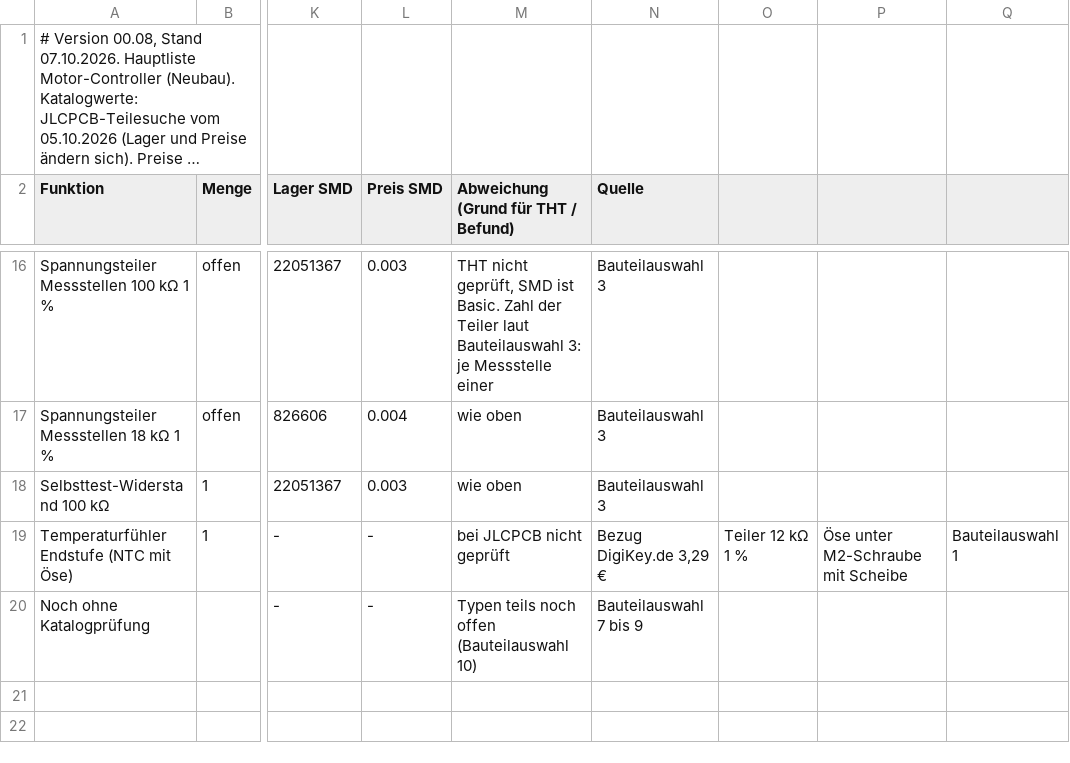
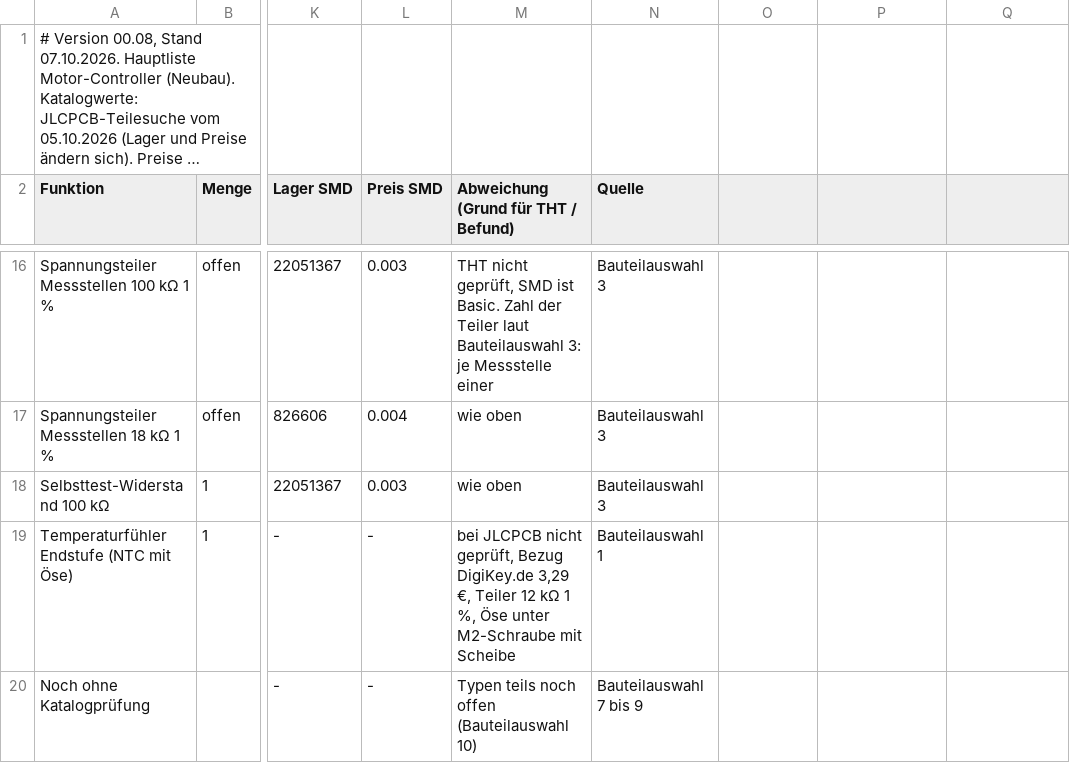
Before and after one commit to lutz-pestel/SuAnPilot, a CSV file: 2-motor-controller/hardware/bom/bom.csv, drawn as a sheet; only a part is shown, gaps mark what is left out; long unchanged cells end in …; the diff names each change by its address in the sheet, - before the commit and + after, or states it on an @@ line.

```diff
--- a/2-motor-controller/hardware/bom/bom.csv
+++ b/2-motor-controller/hardware/bom/bom.csv
-M19: …JLCPCB nicht geprüft
+M19: …JLCPCB nicht geprüft, Bezug DigiKey.de 3,29 €, Teiler 12 kΩ 1 %, Öse unter M2-Schraube mit Scheibe
-N19 (Quelle): Bezug DigiKey.de 3,29 €
+N19 (Quelle): Bauteilauswahl 1
-O19: Teiler 12 kΩ 1 %
+O19: (empty)
-P19: Öse unter M2-Schraube mit Scheibe
+P19: (empty)
-Q19: Bauteilauswahl 1
+Q19: (empty)
```
